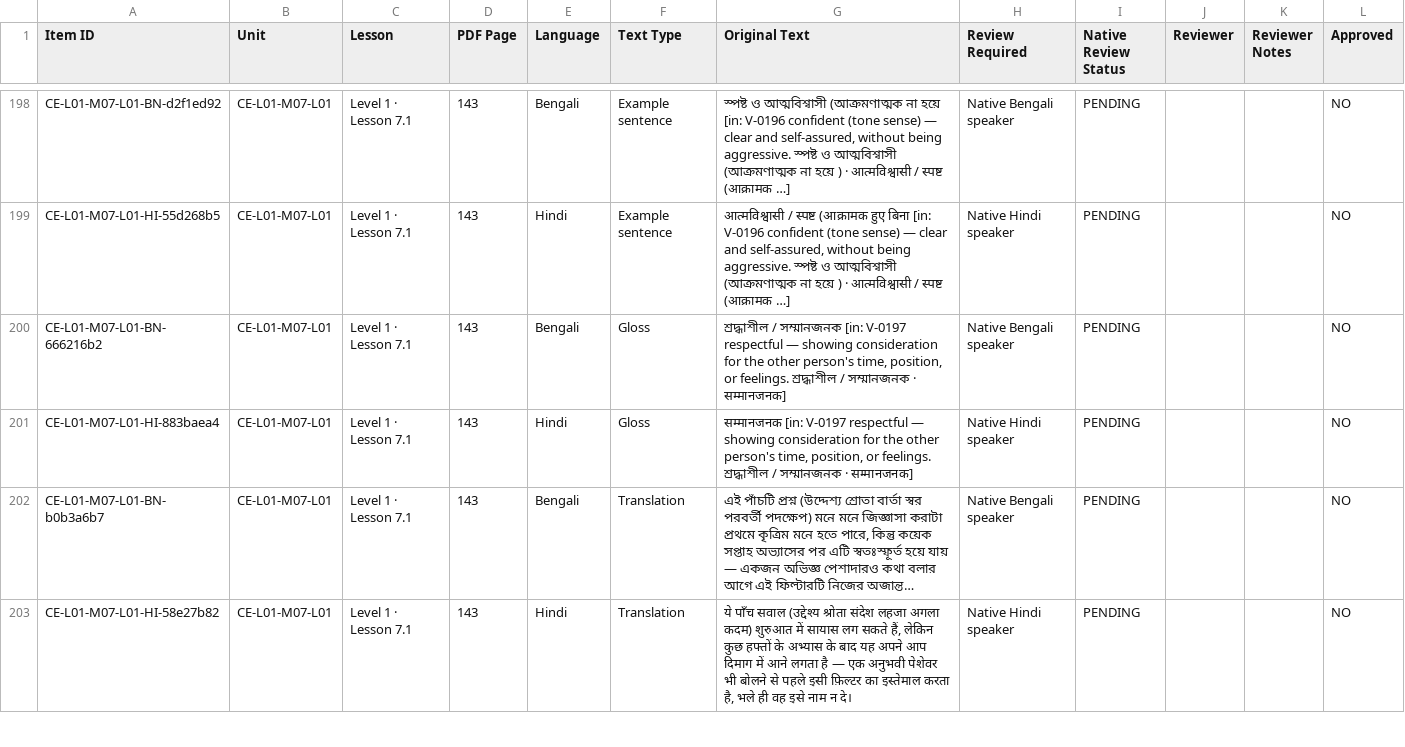
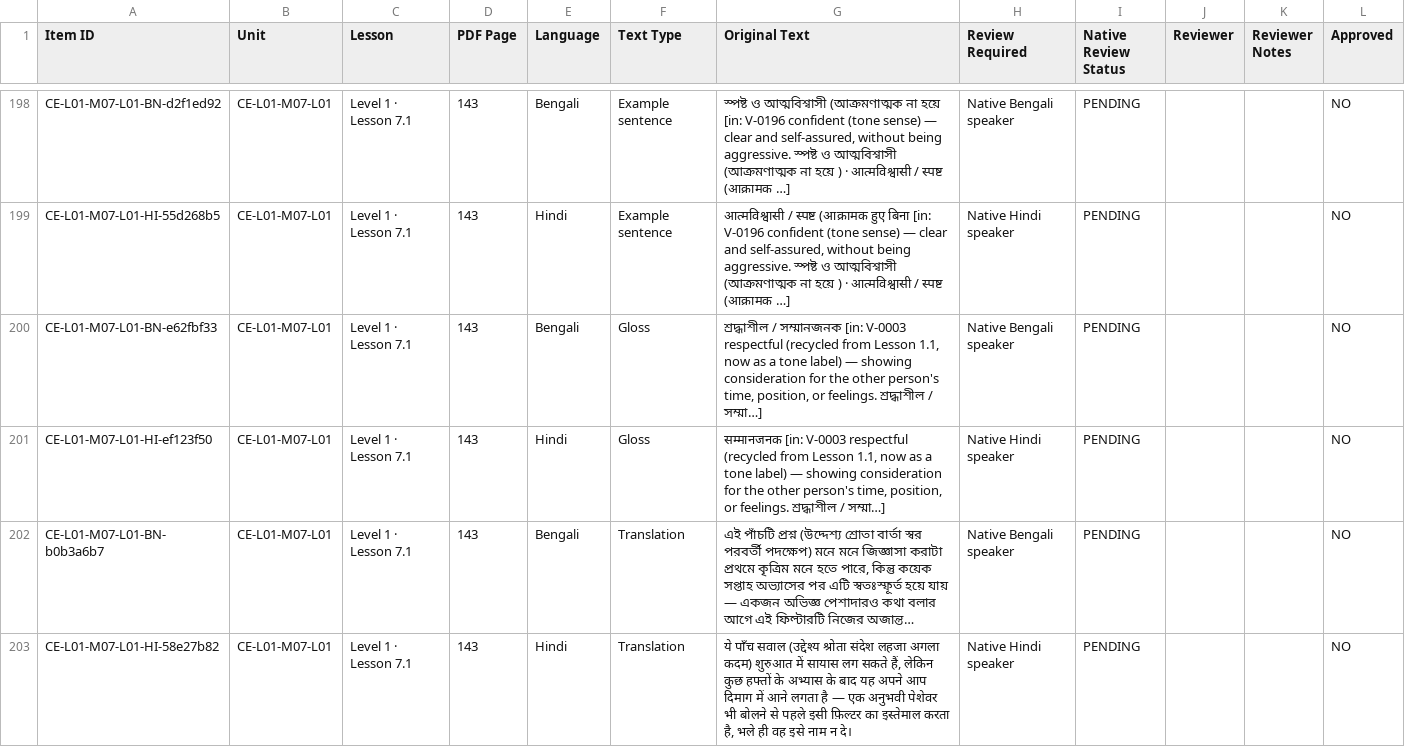
Before and after one commit to Hedaitullahlaskar/career-english-book, a CSV file: editorial/proof/NATIVE-LANGUAGE-REVIEW.csv, drawn as a sheet; only a part is shown, gaps mark what is left out; long unchanged cells end in …; the diff names each change by its address in the sheet, - before the commit and + after, or states it on an @@ line.

```diff
--- a/editorial/proof/NATIVE-LANGUAGE-REVIEW.csv
+++ b/editorial/proof/NATIVE-LANGUAGE-REVIEW.csv
-A200 (Item ID): CE-L01-M07-L01-BN-666216b2
+A200 (Item ID): CE-L01-M07-L01-BN-e62fbf33
-G200 (Original Text): …সম্মানজনক [in: V-0197 respectful — showing consideration for the other person's time, position, or feelings. শ্রদ্ধাশীল / সম্মানজনক · सम्मानजनक]
+G200 (Original Text): …সম্মানজনক [in: V-0003 respectful (recycled from Lesson 1.1, now as a tone label) — showing consideration for the other person's time, position, or feelings. শ্রদ্ধাশীল / সম্মা…]
-A201 (Item ID): CE-L01-M07-L01-HI-883baea4
+A201 (Item ID): CE-L01-M07-L01-HI-ef123f50
-G201 (Original Text): सम्मानजनक [in: V-0197 respectful — showing consideration for the other person's time, position, or feelings. শ্রদ্ধাশীল / সম্মানজনক · सम्मानजनक]
+G201 (Original Text): सम्मानजनक [in: V-0003 respectful (recycled from Lesson 1.1, now as a tone label) — showing consideration for the other person's time, position, or feelings. শ্রদ্ধাশীল / সম্মা…]
```
Also changed, not shown: editorial/proof/HOUSE-STYLE-DATES.csv, 17 other files.
